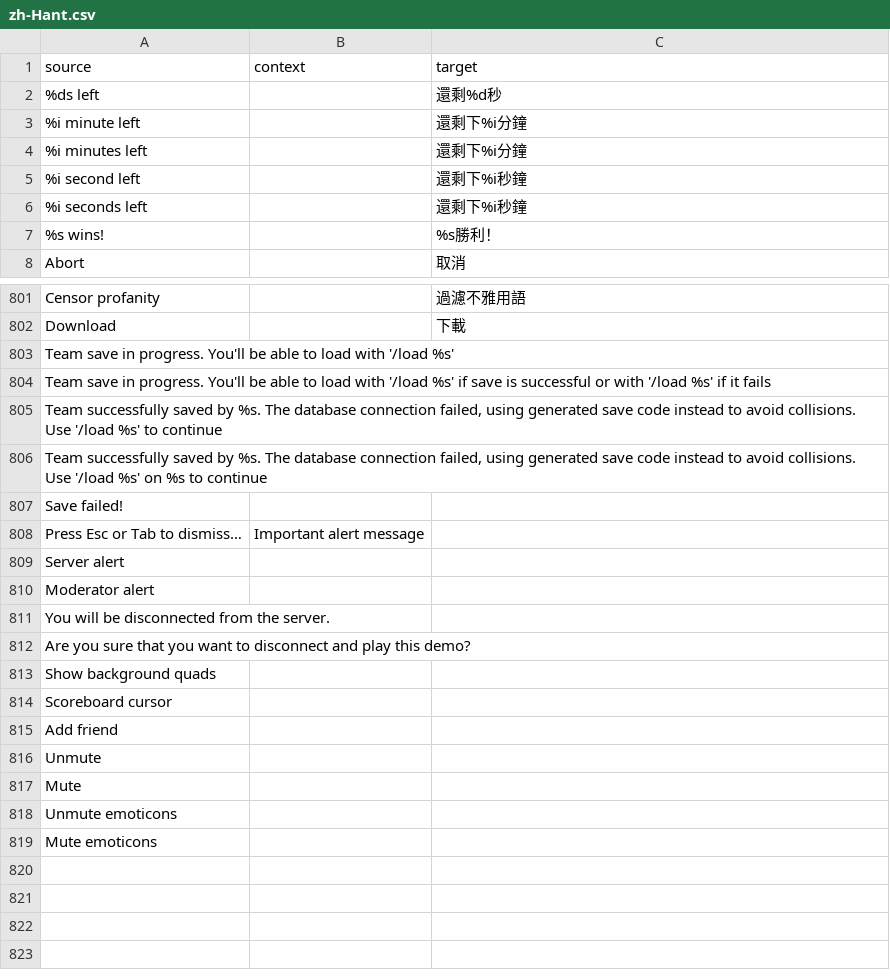
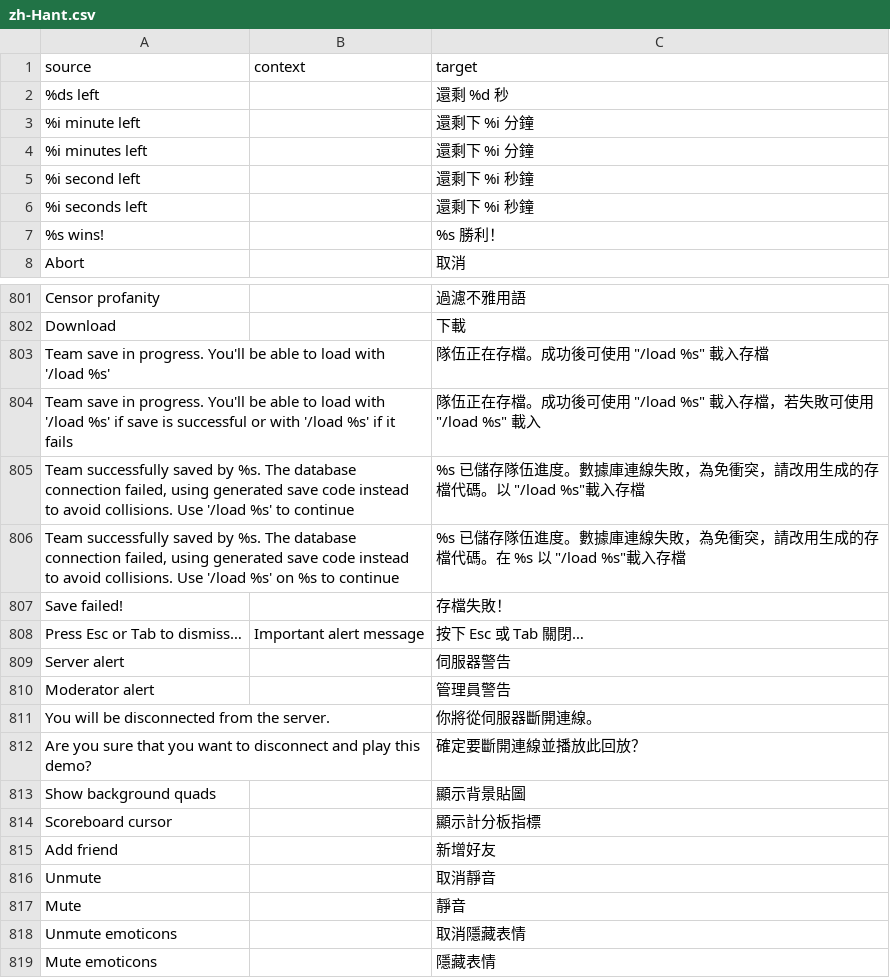
Before and after one commit to ddnet/ddnet-translations, a CSV file: ddnet/zh-Hant.csv, drawn as a sheet; only a part is shown, gaps mark what is left out; the diff covers the shown part only.

Commit message:
Translated using Weblate (Chinese (Traditional Han script))
Currently translated at 100.0% (818 of 818 strings)

Translation: DDNet/DDNet
Translate-URL: https://hosted.weblate.org/projects/ddnet/ddnet/zh_Hant/

```diff
--- a/ddnet/zh-Hant.csv
+++ b/ddnet/zh-Hant.csv
@@ -1,8 +1,8 @@
 "source","context","target"
-"%ds left","","還剩%d秒"
-"%i minute left","","還剩下%i分鐘"
-"%i minutes left","","還剩下%i分鐘"
-"%i second left","","還剩下%i秒鐘"
-"%i seconds left","","還剩下%i秒鐘"
-"%s wins!","","%s勝利！"
+"%ds left","","還剩 %d 秒"
+"%i minute left","","還剩下 %i 分鐘"
+"%i minutes left","","還剩下 %i 分鐘"
+"%i second left","","還剩下 %i 秒鐘"
+"%i seconds left","","還剩下 %i 秒鐘"
+"%s wins!","","%s 勝利！"
 "Abort","","取消"
@@ -802,18 +802,18 @@
 "Download","","下載"
-"Team save in progress. You'll be able to load with '/load %s'","",""
-"Team save in progress. You'll be able to load with '/load %s' if save is successful or with '/load %s' if it fails","",""
-"Team successfully saved by %s. The database connection failed, using generated save code instead to avoid collisions. Use '/load %s' to continue","",""
-"Team successfully saved by %s. The database connection failed, using generated save code instead to avoid collisions. Use '/load %s' on %s to continue","",""
-"Save failed!","",""
-"Press Esc or Tab to dismiss…","Important alert message",""
-"Server alert","",""
-"Moderator alert","",""
-"You will be disconnected from the server.","",""
-"Are you sure that you want to disconnect and play this demo?","",""
-"Show background quads","",""
-"Scoreboard cursor","",""
-"Add friend","",""
-"Unmute","",""
-"Mute","",""
-"Unmute emoticons","",""
-"Mute emoticons","",""
+"Team save in progress. You'll be able to load with '/load %s'","","隊伍正在存檔。成功後可使用 ""/load %s"" 載入存檔"
+"Team save in progress. You'll be able to load with '/load %s' if save is successful or with '/load %s' if it fails","","隊伍正在存檔。成功後可使用 ""/load %s"" 載入存檔，若失敗可使用 ""/load %s"" 載入"
+"Team successfully saved by %s. The database connection failed, using generated save code instead to avoid collisions. Use '/load %s' to continue","","%s 已儲存隊伍進度。數據庫連線失敗，為免衝突，請改用生成的存檔代碼。以 ""/load %s""載入存檔"
+"Team successfully saved by %s. The database connection failed, using generated save code instead to avoid collisions. Use '/load %s' on %s to continue","","%s 已儲存隊伍進度。數據庫連線失敗，為免衝突，請改用生成的存檔代碼。在 %s 以 ""/load %s""載入存檔"
+"Save failed!","","存檔失敗！"
+"Press Esc or Tab to dismiss…","Important alert message","按下 Esc 或 Tab 關閉…"
+"Server alert","","伺服器警告"
+"Moderator alert","","管理員警告"
+"You will be disconnected from the server.","","你將從伺服器斷開連線。"
+"Are you sure that you want to disconnect and play this demo?","","確定要斷開連線並播放此回放？"
+"Show background quads","","顯示背景貼圖"
+"Scoreboard cursor","","顯示計分板指標"
+"Add friend","","新增好友"
+"Unmute","","取消靜音"
+"Mute","","靜音"
+"Unmute emoticons","","取消隱藏表情"
+"Mute emoticons","","隱藏表情"
```
Also changed, not shown: 24 edited cells elsewhere in this file.
